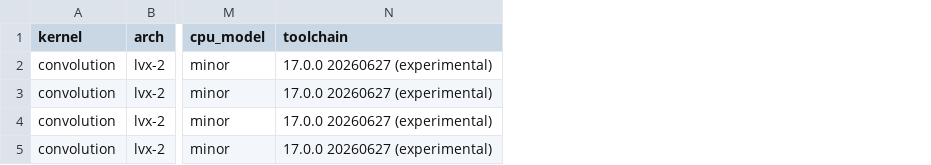
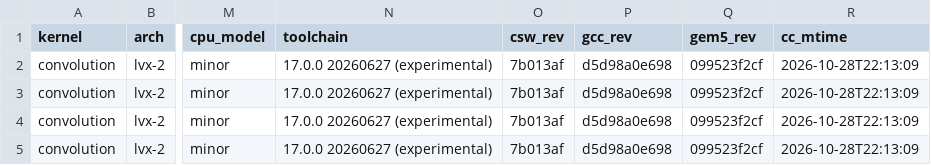
Before and after one commit to bddinechin/lvx-kernels, a TSV file: results/convolution-lvx-2-O2-n128.tsv, drawn as a sheet; only a part is shown, gaps mark what is left out; the diff names each change by its address in the sheet, - before the commit and + after, or states it on an @@ line.

```diff
--- a/results/convolution-lvx-2-O2-n128.tsv
+++ b/results/convolution-lvx-2-O2-n128.tsv
+column O (csw_rev), rows 2-5: all 7b013af
+column P (gcc_rev), rows 2-5: all d5d98a0e698
+column Q (gem5_rev), rows 2-5: all 099523f2cf
+column R (cc_mtime), rows 2-5: all 2026-10-28T22:13:09
```
Also changed, not shown: results/mandelbrot-lvx-2-O2-64x64i64.tsv, results/mandelbrot_masked-lvx-2-O2-64x64i64v4-noexit.tsv, 2 other files.
